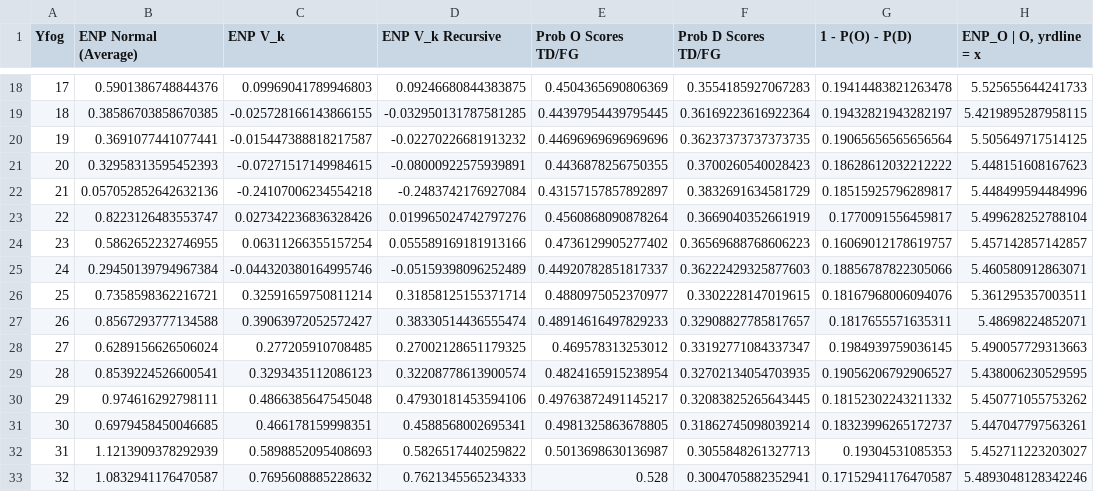
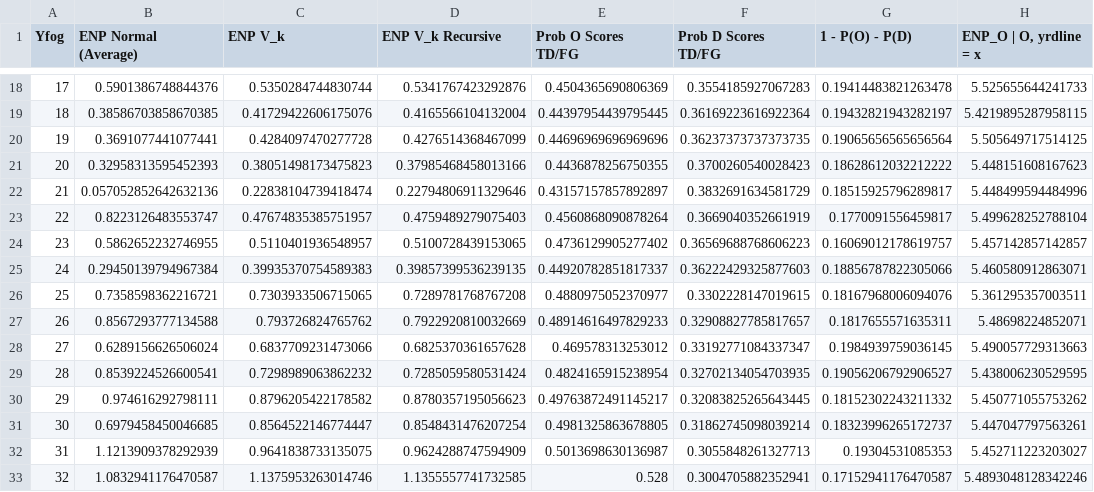
Before and after one commit to shugamoe/booth_sports, a CSV file: expected_points/enp_methods_output.csv, drawn as a sheet; only a part is shown, gaps mark what is left out; the diff covers the shown part only; the diff names each change by its address in the sheet, - before the commit and + after, or states it on an @@ line.

```diff
--- a/expected_points/enp_methods_output.csv
+++ b/expected_points/enp_methods_output.csv
-C18 (ENP V_k): 0.09969041789946803
+C18 (ENP V_k): 0.5350284744830744
-D18 (ENP V_k Recursive): 0.09246680844383875
+D18 (ENP V_k Recursive): 0.5341767423292876
-C19 (ENP V_k): -0.025728166143866155
+C19 (ENP V_k): 0.41729422606175076
-D19 (ENP V_k Recursive): -0.032950131787581285
+D19 (ENP V_k Recursive): 0.4165566104132004
-C20 (ENP V_k): -0.015447388818217587
+C20 (ENP V_k): 0.4284097470277728
-D20 (ENP V_k Recursive): -0.02270226681913232
+D20 (ENP V_k Recursive): 0.4276514368467099
-C21 (ENP V_k): -0.07271517149984615
+C21 (ENP V_k): 0.38051498173475823
-D21 (ENP V_k Recursive): -0.08000922575939891
+D21 (ENP V_k Recursive): 0.37985468458013166
-C22 (ENP V_k): -0.24107006234554218
+C22 (ENP V_k): 0.22838104739418474
-D22 (ENP V_k Recursive): -0.2483742176927084
+D22 (ENP V_k Recursive): 0.22794806911329646
-C23 (ENP V_k): 0.027342236836328426
+C23 (ENP V_k): 0.47674835385751957
-D23 (ENP V_k Recursive): 0.019965024742797276
+D23 (ENP V_k Recursive): 0.4759489279075403
-C24 (ENP V_k): 0.06311266355157254
+C24 (ENP V_k): 0.5110401936548957
-D24 (ENP V_k Recursive): 0.055589169181913166
+D24 (ENP V_k Recursive): 0.5100728439153065
-C25 (ENP V_k): -0.044320380164995746
+C25 (ENP V_k): 0.39935370754589383
-D25 (ENP V_k Recursive): -0.05159398096252489
+D25 (ENP V_k Recursive): 0.39857399536239135
-C26 (ENP V_k): 0.32591659750811214
+C26 (ENP V_k): 0.7303933506715065
-D26 (ENP V_k Recursive): 0.31858125155371714
+D26 (ENP V_k Recursive): 0.7289781768767208
-C27 (ENP V_k): 0.39063972052572427
+C27 (ENP V_k): 0.793726824765762
-D27 (ENP V_k Recursive): 0.38330514436555474
+D27 (ENP V_k Recursive): 0.7922920810032669
-C28 (ENP V_k): 0.277205910708485
+C28 (ENP V_k): 0.6837709231473066
-D28 (ENP V_k Recursive): 0.27002128651179325
+D28 (ENP V_k Recursive): 0.6825370361657628
-C29 (ENP V_k): 0.3293435112086123
+C29 (ENP V_k): 0.7298989063862232
-D29 (ENP V_k Recursive): 0.32208778613900574
+D29 (ENP V_k Recursive): 0.7285059580531424
-C30 (ENP V_k): 0.4866385647545048
+C30 (ENP V_k): 0.8796205422178582
-D30 (ENP V_k Recursive): 0.47930181453594106
+D30 (ENP V_k Recursive): 0.8780357195056623
-C31 (ENP V_k): 0.466178159998351
+C31 (ENP V_k): 0.8564522146774447
-D31 (ENP V_k Recursive): 0.4588568002695341
+D31 (ENP V_k Recursive): 0.8548431476207254
-C32 (ENP V_k): 0.5898852095408693
+C32 (ENP V_k): 0.9641838733135075
-D32 (ENP V_k Recursive): 0.5826517440259822
+D32 (ENP V_k Recursive): 0.9624288747594909
-C33 (ENP V_k): 0.7695608885228632
+C33 (ENP V_k): 1.1375953263014746
-D33 (ENP V_k Recursive): 0.7621345565234333
+D33 (ENP V_k Recursive): 1.1355557741732585
```
Also changed, not shown: 166 edited cells elsewhere in this file, 3 other files.
